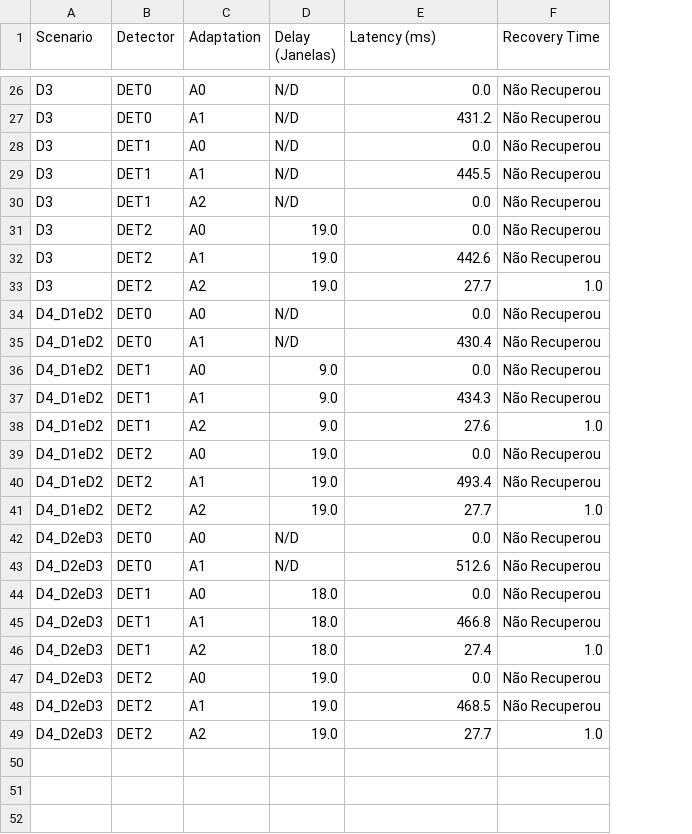
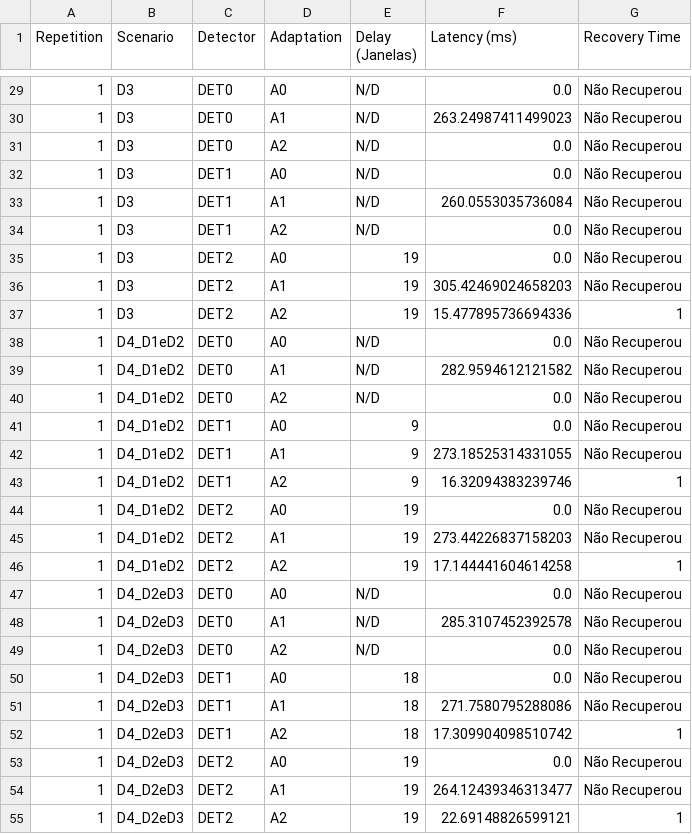
Before and after one commit to eduardaspereira/DriftSense-PM, a CSV file: results/metrics/full_factorial_results.csv, drawn as a sheet; only a part is shown, gaps mark what is left out; addresses are those after the commit; the diff covers the shown part only; the diff names each change by its address in the sheet, - before the commit and + after, or states it on an @@ line.

```diff
--- a/results/metrics/full_factorial_results.csv
+++ b/results/metrics/full_factorial_results.csv
+column A (Repetition), rows 29-30: 1 | 1; rows 32-39: all 1; rows 41-48: all 1; rows 50-55: all 1
-F30 (Latency (ms)): 431.2
+F30 (Latency (ms)): 263.24987411499023
+row 31: 1 | D3 | DET0 | A2 | N/D | 0.0 | Não Recuperou
-F33 (Latency (ms)): 445.5
+F33 (Latency (ms)): 260.0553035736084
-E35:E37 (Delay (Janelas)): 19.0
+E35:E37 (Delay (Janelas)): 19
-F36 (Latency (ms)): 442.6
+F36 (Latency (ms)): 305.42469024658203
-F37 (Latency (ms)): 27.7
+F37 (Latency (ms)): 15.477895736694336
-G37 (Recovery Time): 1.0
+G37 (Recovery Time): 1
-F39 (Latency (ms)): 430.4
+F39 (Latency (ms)): 282.9594612121582
+row 40: 1 | D4_D1eD2 | DET0 | A2 | N/D | 0.0 | Não Recuperou
-E41:E43 (Delay (Janelas)): 9.0
+E41:E43 (Delay (Janelas)): 9
-F42 (Latency (ms)): 434.3
+F42 (Latency (ms)): 273.18525314331055
-F43 (Latency (ms)): 27.6
+F43 (Latency (ms)): 16.32094383239746
-G43 (Recovery Time): 1.0
+G43 (Recovery Time): 1
-E44:E46 (Delay (Janelas)): 19.0
+E44:E46 (Delay (Janelas)): 19
-F45 (Latency (ms)): 493.4
+F45 (Latency (ms)): 273.44226837158203
-F46 (Latency (ms)): 27.7
+F46 (Latency (ms)): 17.144441604614258
-G46 (Recovery Time): 1.0
+G46 (Recovery Time): 1
-F48 (Latency (ms)): 512.6
+F48 (Latency (ms)): 285.3107452392578
+row 49: 1 | D4_D2eD3 | DET0 | A2 | N/D | 0.0 | Não Recuperou
-E50:E52 (Delay (Janelas)): 18.0
+E50:E52 (Delay (Janelas)): 18
-F51 (Latency (ms)): 466.8
+F51 (Latency (ms)): 271.7580795288086
-F52 (Latency (ms)): 27.4
+F52 (Latency (ms)): 17.309904098510742
-G52 (Recovery Time): 1.0
+G52 (Recovery Time): 1
-E53:E55 (Delay (Janelas)): 19.0
+E53:E55 (Delay (Janelas)): 19
-F54 (Latency (ms)): 468.5
+F54 (Latency (ms)): 264.12439346313477
-F55 (Latency (ms)): 27.7
+F55 (Latency (ms)): 22.69148826599121
-G55 (Recovery Time): 1.0
+G55 (Recovery Time): 1
```
Also changed, not shown: 3 added rows and 34 edited cells elsewhere in this file, 14 other files.
